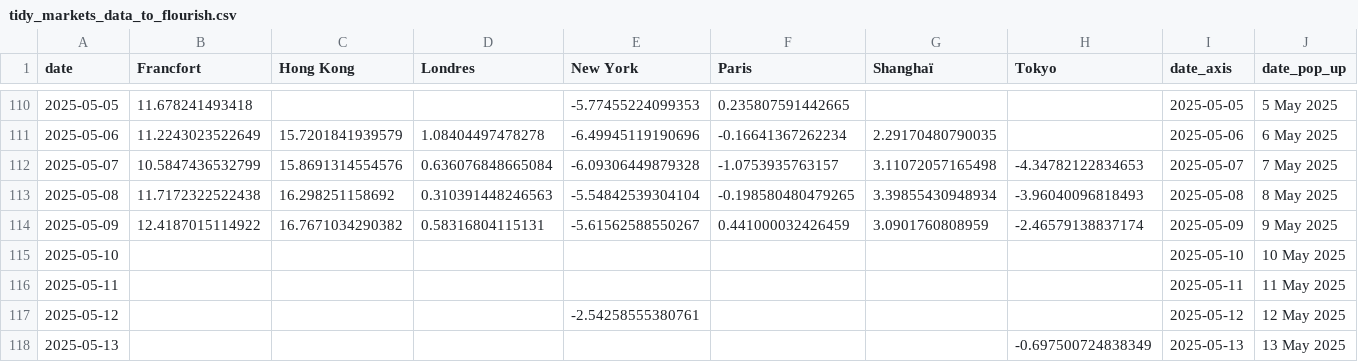
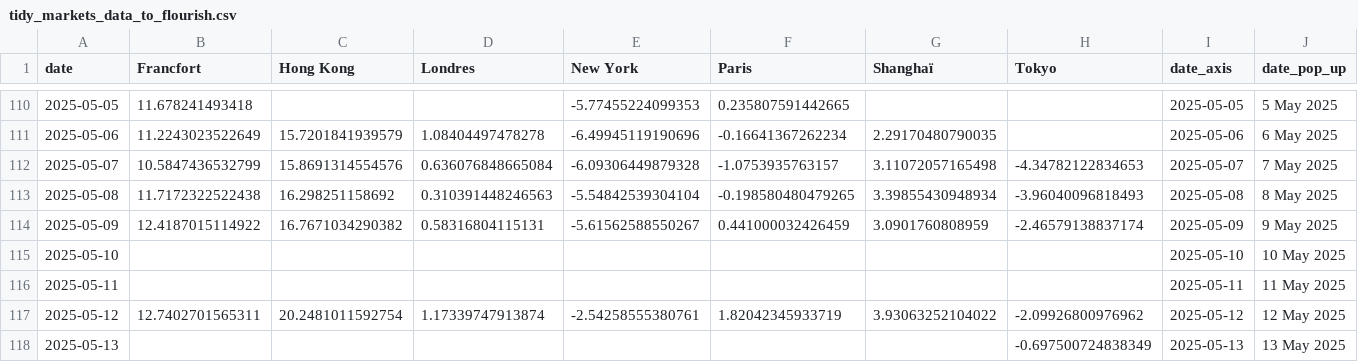
Before and after one commit to mthlht/markets-tracker, a CSV file: data/tidy_markets_data_to_flourish.csv, drawn as a sheet; only a part is shown, gaps mark what is left out.

```diff
--- a/data/tidy_markets_data_to_flourish.csv
+++ b/data/tidy_markets_data_to_flourish.csv
@@ -116,3 +116,3 @@ date,Francfort,Hong Kong,Londres,New York,Paris,Shanghaï,Tokyo,date_axis,date_p
 2025-05-11,,,,,,,,2025-05-11,11 May 2025
-2025-05-12,,,,-2.54258555380761,,,,2025-05-12,12 May 2025
+2025-05-12,12.7402701565311,20.2481011592754,1.17339747913874,-2.54258555380761,1.82042345933719,3.93063252104022,-2.09926800976962,2025-05-12,12 May 2025
 2025-05-13,,,,,,,-0.697500724838349,2025-05-13,13 May 2025
```
